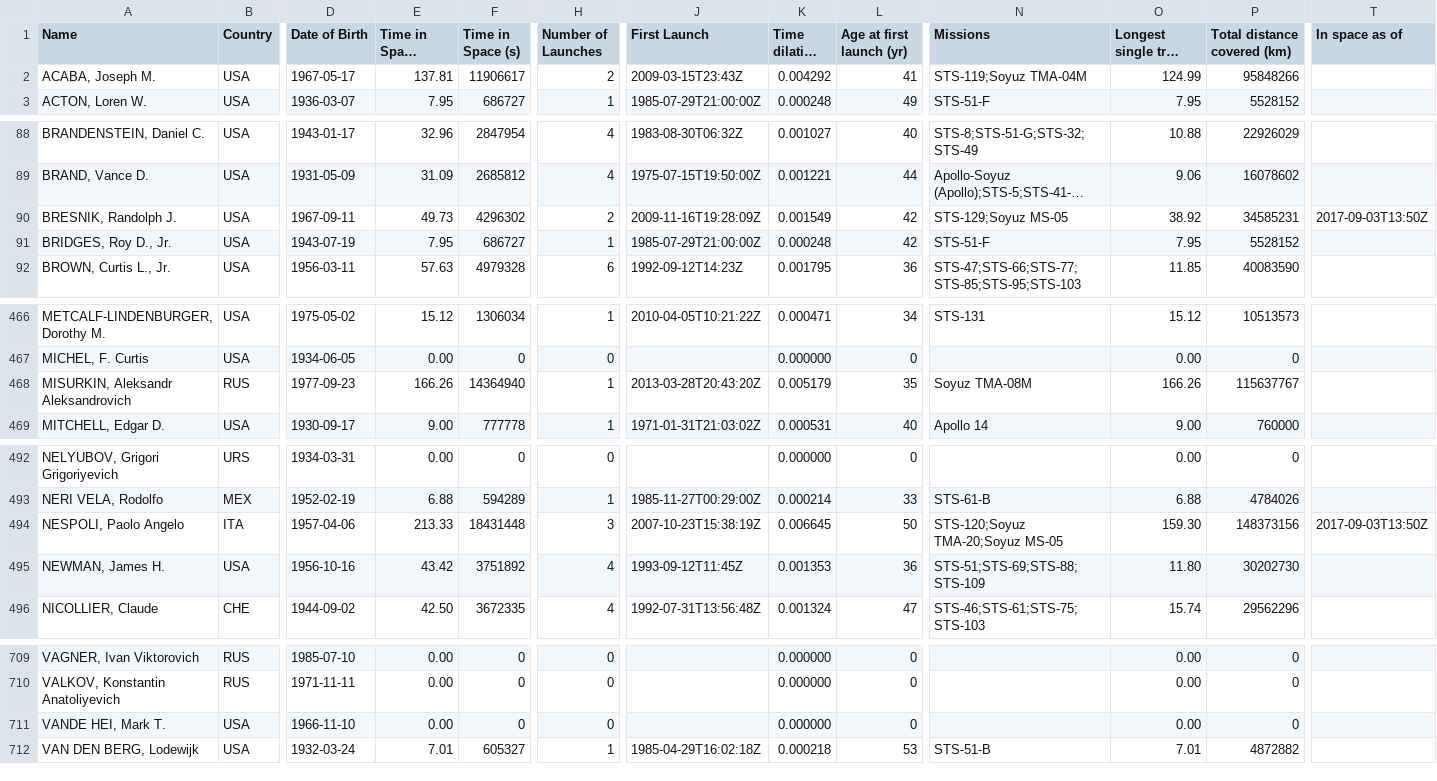
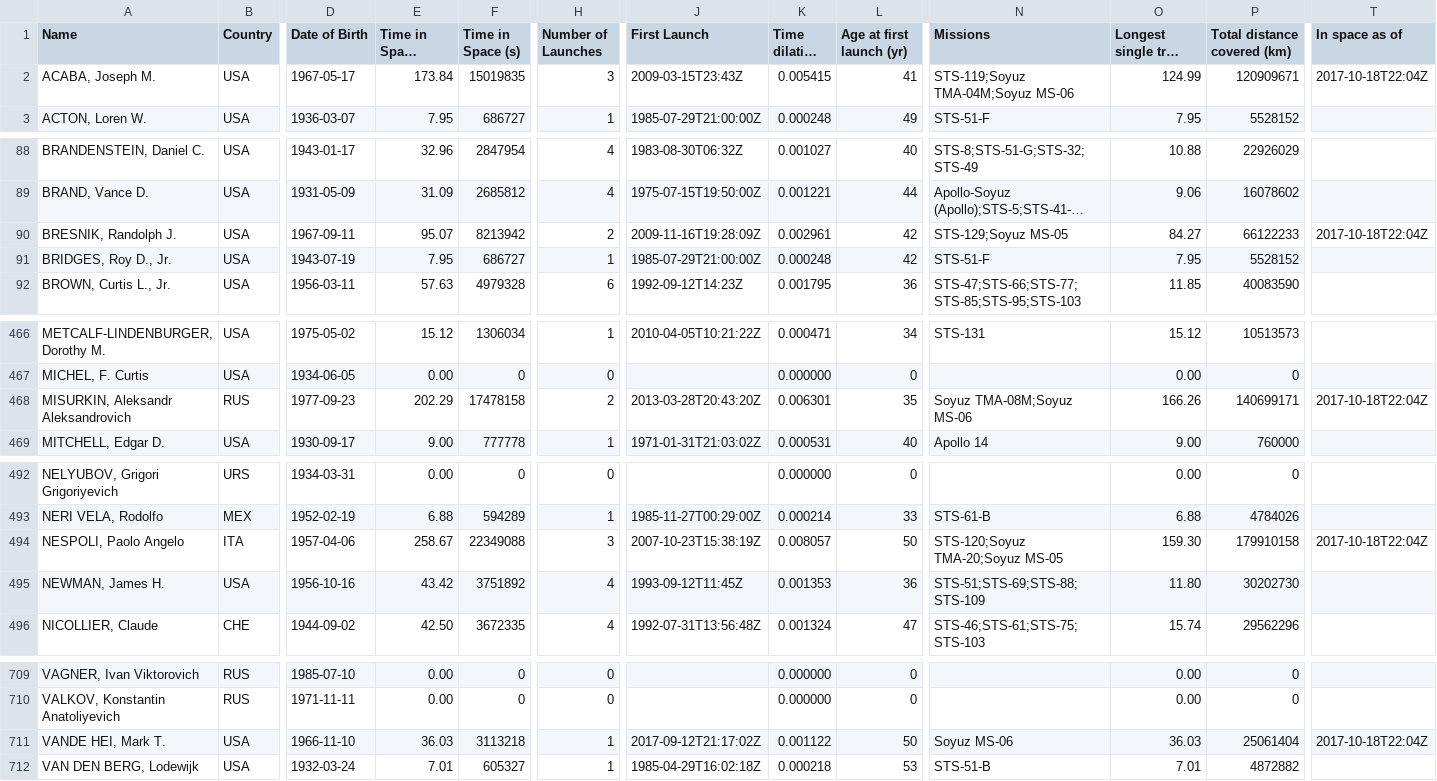
Before and after one commit to cosmos-book/cosmos-book.github.io, a TSV file: human-spaceflight/data/processed/astronauts.tsv, drawn as a sheet; only a part is shown, gaps mark what is left out; long unchanged cells end in …; the diff covers the shown part only; the diff names each change by its address in the sheet, - before the commit and + after, or states it on an @@ line.

Commit message:
Added Soyuz MS-06

```diff
--- a/human-spaceflight/data/processed/astronauts.tsv
+++ b/human-spaceflight/data/processed/astronauts.tsv
-E2 (Time in Space (days)): 137.81
+E2 (Time in Space (days)): 173.84
-F2 (Time in Space (s)): 11906617
+F2 (Time in Space (s)): 15019835
-H2 (Number of Launches): 2
+H2 (Number of Launches): 3
-K2 (Time dilation (s)): 0.004292
+K2 (Time dilation (s)): 0.005415
-N2 (Missions): STS-119;Soyuz TMA-04M
+N2 (Missions): STS-119;Soyuz TMA-04M;Soyuz MS-06
-P2 (Total distance covered (km)): 95848266
+P2 (Total distance covered (km)): 120909671
-T2 (In space as of): (empty)
+T2 (In space as of): 2017-10-18T22:04Z
-E90 (Time in Space (days)): 49.73
+E90 (Time in Space (days)): 95.07
-F90 (Time in Space (s)): 4296302
+F90 (Time in Space (s)): 8213942
-K90 (Time dilation (s)): 0.001549
+K90 (Time dilation (s)): 0.002961
-O90 (Longest single trip (days)): 38.92
+O90 (Longest single trip (days)): 84.27
-P90 (Total distance covered (km)): 34585231
+P90 (Total distance covered (km)): 66122233
-T90 (In space as of): 2017-09-03T13:50Z
+T90 (In space as of): 2017-10-18T22:04Z
-E468 (Time in Space (days)): 166.26
+E468 (Time in Space (days)): 202.29
-F468 (Time in Space (s)): 14364940
+F468 (Time in Space (s)): 17478158
-H468 (Number of Launches): 1
+H468 (Number of Launches): 2
-K468 (Time dilation (s)): 0.005179
+K468 (Time dilation (s)): 0.006301
-N468 (Missions): Soyuz TMA-08M
+N468 (Missions): Soyuz TMA-08M;Soyuz MS-06
-P468 (Total distance covered (km)): 115637767
+P468 (Total distance covered (km)): 140699171
-T468 (In space as of): (empty)
+T468 (In space as of): 2017-10-18T22:04Z
-E494 (Time in Space (days)): 213.33
+E494 (Time in Space (days)): 258.67
-F494 (Time in Space (s)): 18431448
+F494 (Time in Space (s)): 22349088
-K494 (Time dilation (s)): 0.006645
+K494 (Time dilation (s)): 0.008057
-P494 (Total distance covered (km)): 148373156
+P494 (Total distance covered (km)): 179910158
-T494 (In space as of): 2017-09-03T13:50Z
+T494 (In space as of): 2017-10-18T22:04Z
-E711 (Time in Space (days)): 0.00
+E711 (Time in Space (days)): 36.03
-F711 (Time in Space (s)): 0
+F711 (Time in Space (s)): 3113218
-H711 (Number of Launches): 0
+H711 (Number of Launches): 1
-J711 (First Launch): (empty)
+J711 (First Launch): 2017-09-12T21:17:02Z
-K711 (Time dilation (s)): 0.000000
+K711 (Time dilation (s)): 0.001122
-L711 (Age at first launch (yr)): 0
+L711 (Age at first launch (yr)): 50
-N711 (Missions): (empty)
+N711 (Missions): Soyuz MS-06
-O711 (Longest single trip (days)): 0.00
+O711 (Longest single trip (days)): 36.03
-P711 (Total distance covered (km)): 0
+P711 (Total distance covered (km)): 25061404
-T711 (In space as of): (empty)
+T711 (In space as of): 2017-10-18T22:04Z
```
Also changed, not shown: 5 edited cells elsewhere in this file, human-spaceflight/data/processed/astronauts_by_year.tsv, 8 other files.
